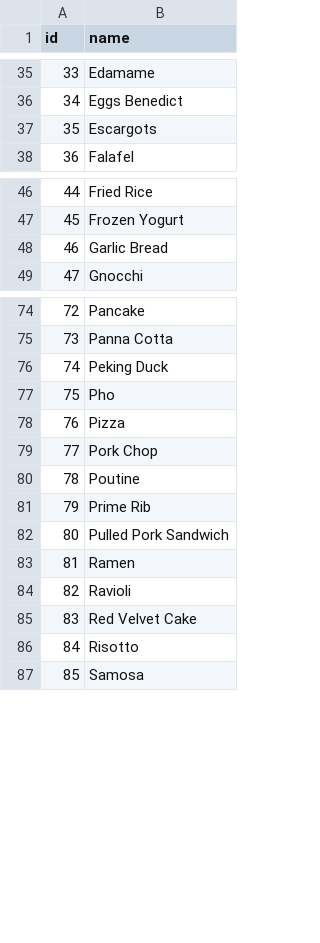
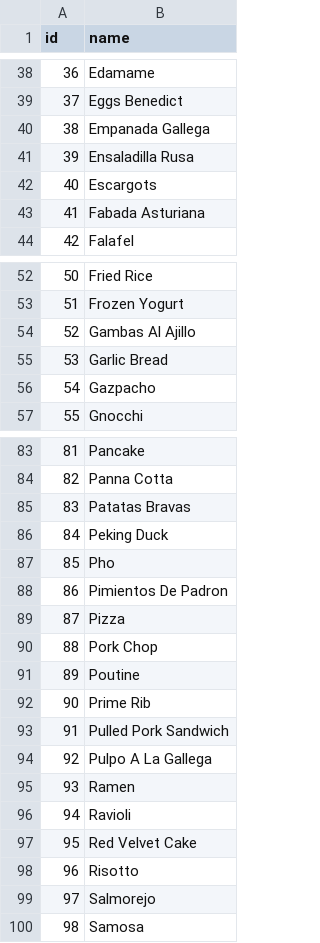
Before and after one commit to edu1010/CaloriesSnap, a CSV file: assets/models/food_classifier_labels.csv, drawn as a sheet; only a part is shown, gaps mark what is left out; the diff covers the shown part only; the diff names each change by its address in the sheet, - before the commit and + after, or states it on an @@ line.

```diff
--- a/assets/models/food_classifier_labels.csv
+++ b/assets/models/food_classifier_labels.csv
@@ column A (id) renumbered from row 3 down @@
+row 40: 38 | Empanada Gallega
+row 41: 39 | Ensaladilla Rusa
+row 43: 41 | Fabada Asturiana
+row 54: 52 | Gambas Al Ajillo
+row 56: 54 | Gazpacho
+row 85: 83 | Patatas Bravas
+row 88: 86 | Pimientos De Padron
+row 94: 92 | Pulpo A La Gallega
+row 99: 97 | Salmorejo
```
Also changed, not shown: 6 added rows elsewhere in this file, 37 other files.
